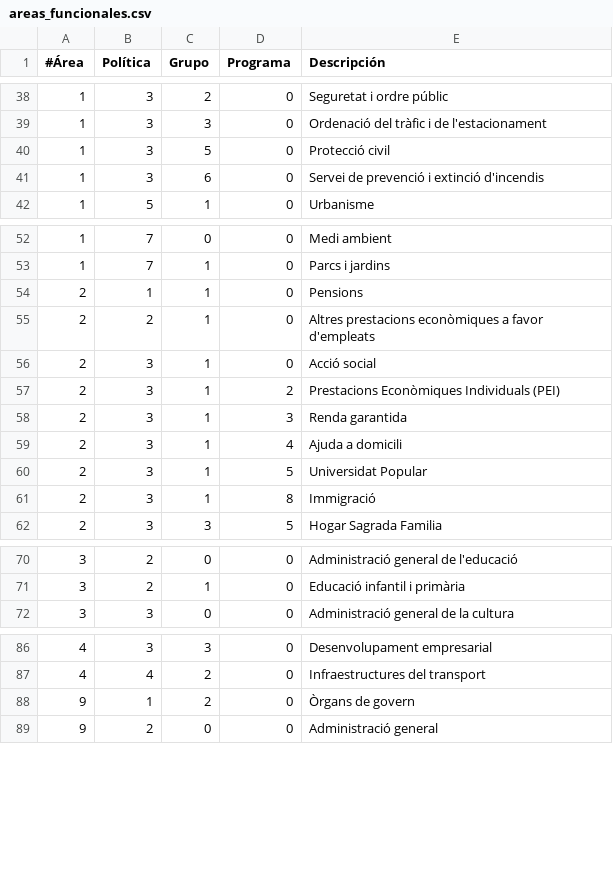
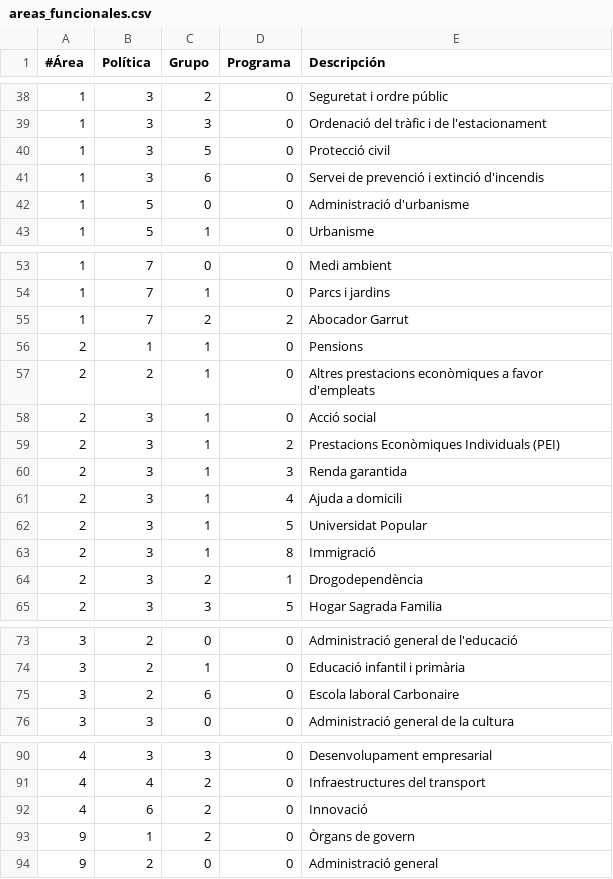
Before and after one commit to civio/presupuesto-lavallduixo, a CSV file: data/ca/areas_funcionales.csv, drawn as a sheet; only a part is shown, gaps mark what is left out; the diff covers the shown part only; the diff names each change by its address in the sheet, - before the commit and + after, or states it on an @@ line.

```diff
--- a/data/ca/areas_funcionales.csv
+++ b/data/ca/areas_funcionales.csv
+row 42: 1 | 5 | 0 | 0 | Administració d'urbanisme
+row 55: 1 | 7 | 2 | 2 | Abocador Garrut
+row 64: 2 | 3 | 2 | 1 | Drogodependència
+row 75: 3 | 2 | 6 | 0 | Escola laboral Carbonaire
+row 92: 4 | 6 | 2 | 0 | Innovació
```
Also changed, not shown: 1 added row elsewhere in this file, data/ca/clasificacion_economica.csv, data/es/areas_funcionales.csv, 3 other files.
